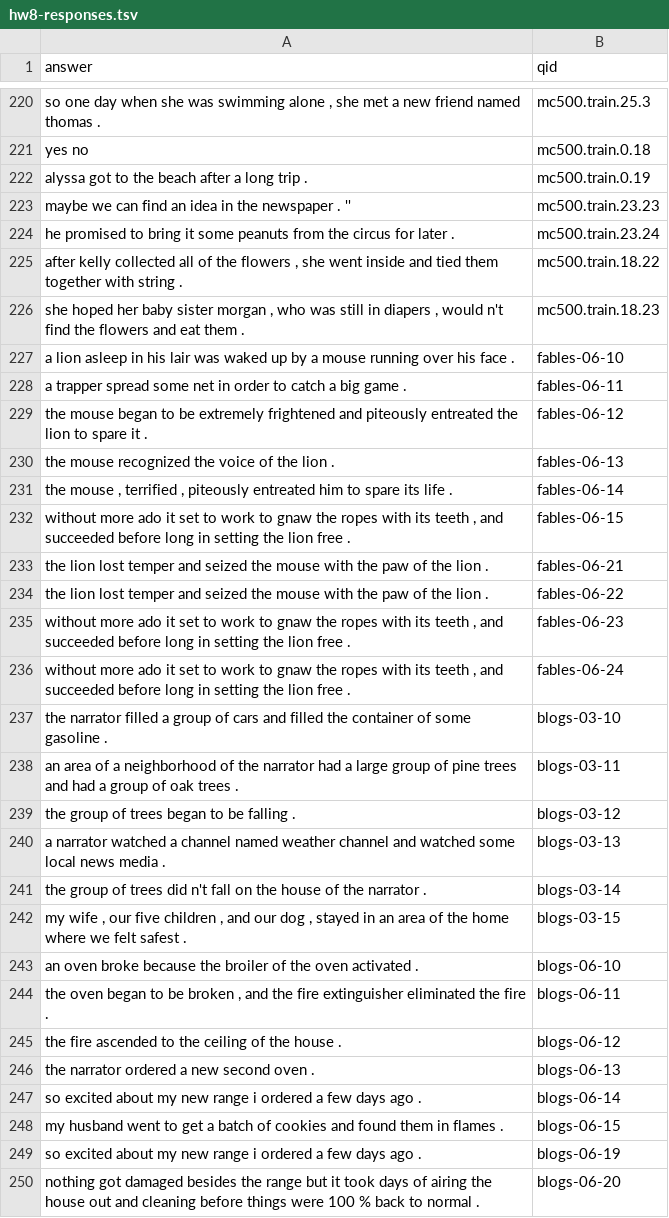
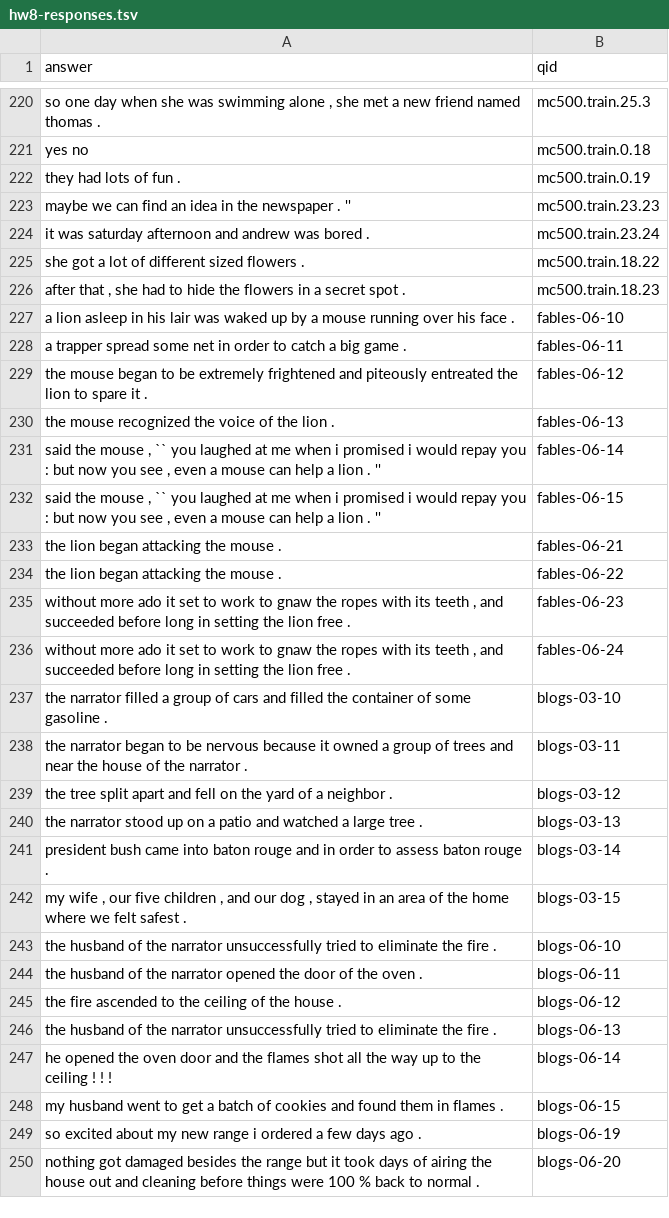
Before and after one commit to mknguyen105/NLP, a TSV file: hw8-responses.tsv, drawn as a sheet; only a part is shown, gaps mark what is left out; the diff covers the shown part only.

```diff
--- a/hw8-responses.tsv
+++ b/hw8-responses.tsv
@@ -221,7 +221,7 @@ so one day when she was swimming alone , she met a new friend named thomas .	mc5
 yes no	mc500.train.0.18
-alyssa got to the beach after a long trip .	mc500.train.0.19
+they had lots of fun .	mc500.train.0.19
 maybe we can find an idea in the newspaper . ''	mc500.train.23.23
-he promised to bring it some peanuts from the circus for later .	mc500.train.23.24
-after kelly collected all of the flowers , she went inside and tied them together with string .	mc500.train.18.22
-she hoped her baby sister morgan , who was still in diapers , would n't find the flowers and eat them .	mc500.train.18.23
+it was saturday afternoon and andrew was bored .	mc500.train.23.24
+she got a lot of different sized flowers .	mc500.train.18.22
+after that , she had to hide the flowers in a secret spot .	mc500.train.18.23
 a lion asleep in his lair was waked up by a mouse running over his face .	fables-06-10
@@ -230,6 +230,6 @@ the mouse began to be extremely frightened and piteously entreated the lion to s
 the mouse recognized the voice of the lion .	fables-06-13
-the mouse , terrified , piteously entreated him to spare its life .	fables-06-14
-without more ado it set to work to gnaw the ropes with its teeth , and succeeded before long in setting the lion free .	fables-06-15
-the lion lost temper and seized the mouse with the paw of the lion .	fables-06-21
-the lion lost temper and seized the mouse with the paw of the lion .	fables-06-22
+said the mouse , `` you laughed at me when i promised i would repay you : but now you see , even a mouse can help a lion . ''	fables-06-14
+said the mouse , `` you laughed at me when i promised i would repay you : but now you see , even a mouse can help a lion . ''	fables-06-15
+the lion began attacking the mouse .	fables-06-21
+the lion began attacking the mouse .	fables-06-22
 without more ado it set to work to gnaw the ropes with its teeth , and succeeded before long in setting the lion free .	fables-06-23
@@ -237,12 +237,12 @@ without more ado it set to work to gnaw the ropes with its teeth , and succeeded
 the narrator filled a group of cars and filled the container of some gasoline .	blogs-03-10
-an area of a neighborhood of the narrator had a large group of pine trees and had a group of oak trees .	blogs-03-11
-the group of trees began to be falling .	blogs-03-12
-a narrator watched a channel named weather channel and watched some local news media .	blogs-03-13
-the group of trees did n't fall on the house of the narrator .	blogs-03-14
+the narrator began to be nervous because it owned a group of trees and near the house of the narrator .	blogs-03-11
+the tree split apart and fell on the yard of a neighbor .	blogs-03-12
+the narrator stood up on a patio and watched a large tree .	blogs-03-13
+president bush came into baton rouge and in order to assess baton rouge .	blogs-03-14
 my wife , our five children , and our dog , stayed in an area of the home where we felt safest .	blogs-03-15
-an oven broke because the broiler of the oven activated .	blogs-06-10
-the oven began to be broken , and the fire extinguisher eliminated the fire .	blogs-06-11
+the husband of the narrator unsuccessfully tried to eliminate the fire .	blogs-06-10
+the husband of the narrator opened the door of the oven .	blogs-06-11
 the fire ascended to the ceiling of the house .	blogs-06-12
-the narrator ordered a new second oven .	blogs-06-13
-so excited about my new range i ordered a few days ago .	blogs-06-14
+the husband of the narrator unsuccessfully tried to eliminate the fire .	blogs-06-13
+he opened the oven door and the flames shot all the way up to the ceiling ! ! !	blogs-06-14
 my husband went to get a batch of cookies and found them in flames .	blogs-06-15
```
Also changed, not shown: 140 edited cells elsewhere in this file, 1 other file.
